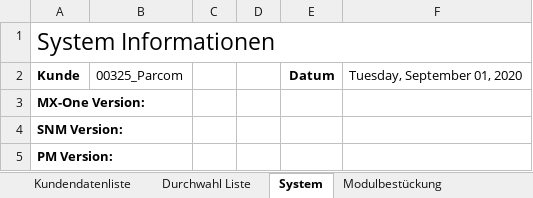
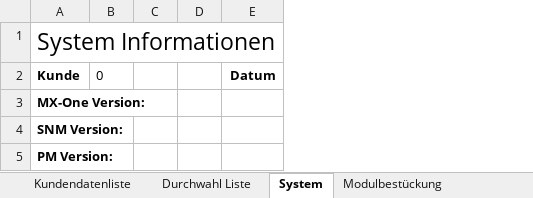
Before and after one commit to Boris182/DokutoolV1, an Excel workbook: files/PBX_Doku_Vorlage.xlsx, sheet System, drawn as a sheet; values as stored, in another font and other column widths than the file's, no borders; charts and pictures not drawn; removed rows and columns are numbered as before the commit, all else as after; the diff names each change by its address in the sheet, - before the commit and + after, or states it on an @@ line.

```diff
--- a/files/PBX_Doku_Vorlage.xlsx (sheet System)
+++ b/files/PBX_Doku_Vorlage.xlsx (sheet System)
-column B, row 2: 00325_Parcom
+column B, row 2: 0
-column F, row 2: Tuesday, September 01, 2020
```
Also changed, not shown: sheet Modulbestückung, sheet Seriennummer, sheet Kundendatenliste, sheet Durchwahl Liste, charts or pictures, 2 other files.
